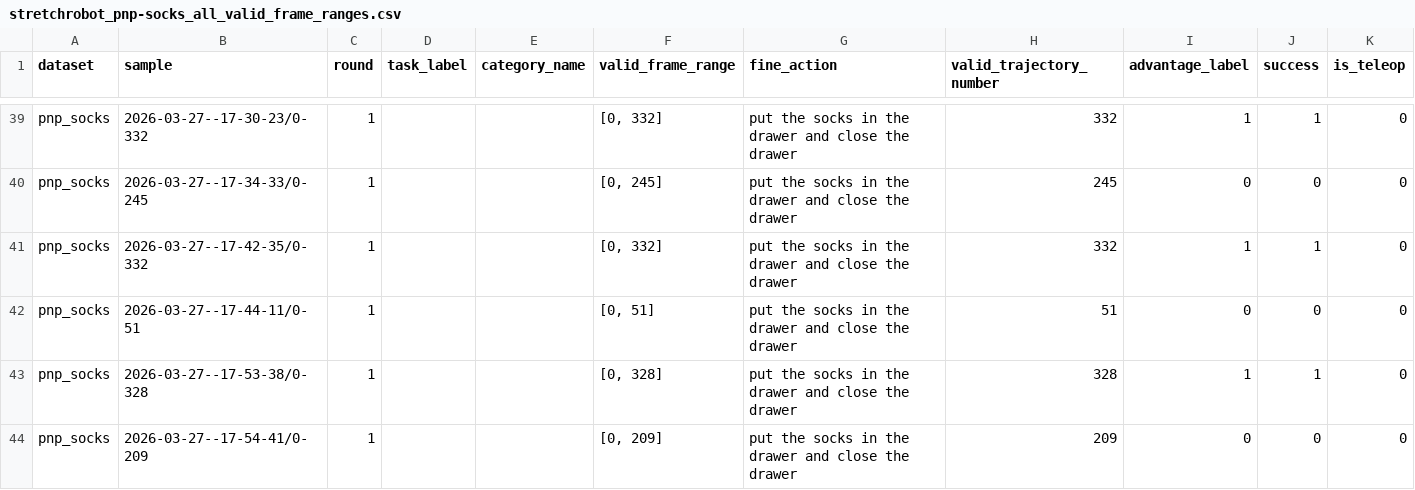
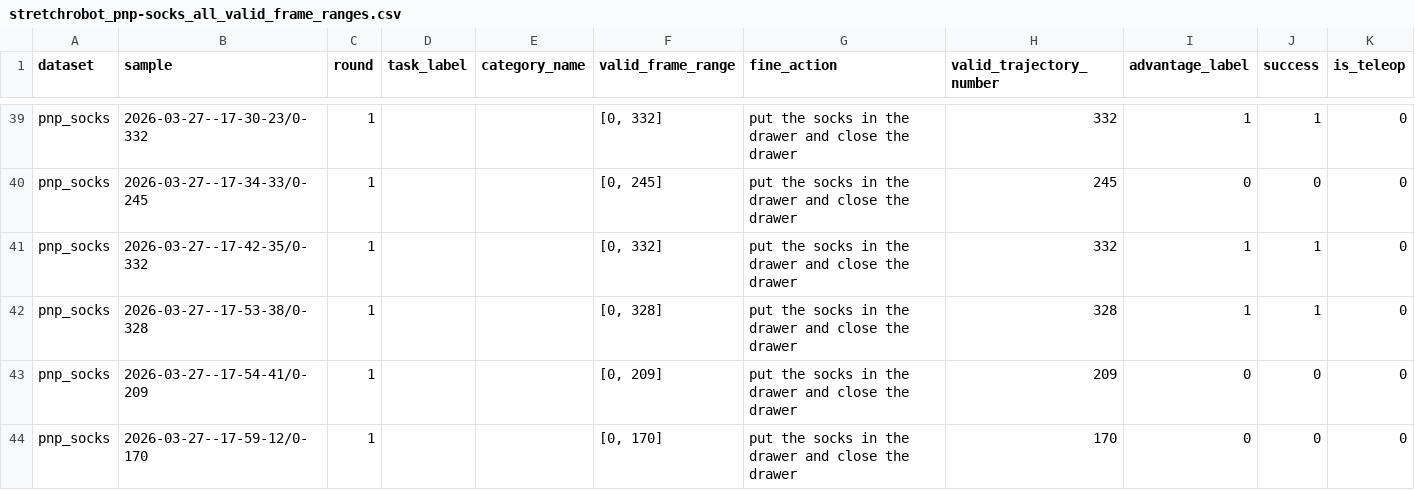
Before and after one commit to HanzhiC/RISE, a CSV file: dynamics/dynamics_model/data/splits_robot/stretchrobot_pnp-socks_all_valid_frame_ranges.csv, drawn as a sheet; only a part is shown, gaps mark what is left out; the shorter side is filled out with more unchanged rows; the diff names each change by its address in the sheet, - before the commit and + after, or states it on an @@ line.

```diff
--- a/dynamics/dynamics_model/data/splits_robot/stretchrobot_pnp-socks_all_valid_frame_ranges.csv
+++ b/dynamics/dynamics_model/data/splits_robot/stretchrobot_pnp-socks_all_valid_frame_ranges.csv
-row 42: pnp_socks | 2026-03-27--17-44-11/0-51 | 1 |  |  | [0, 51] | put the socks in the drawer and close the drawer | 51 | 0 | 0 | 0
```
Also changed, not shown: 1 other file.
